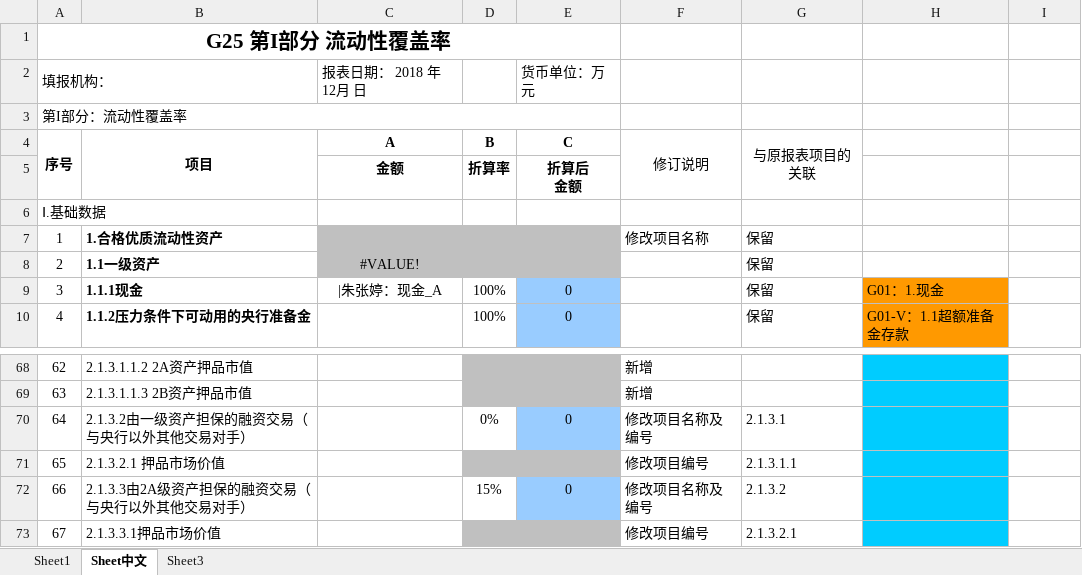
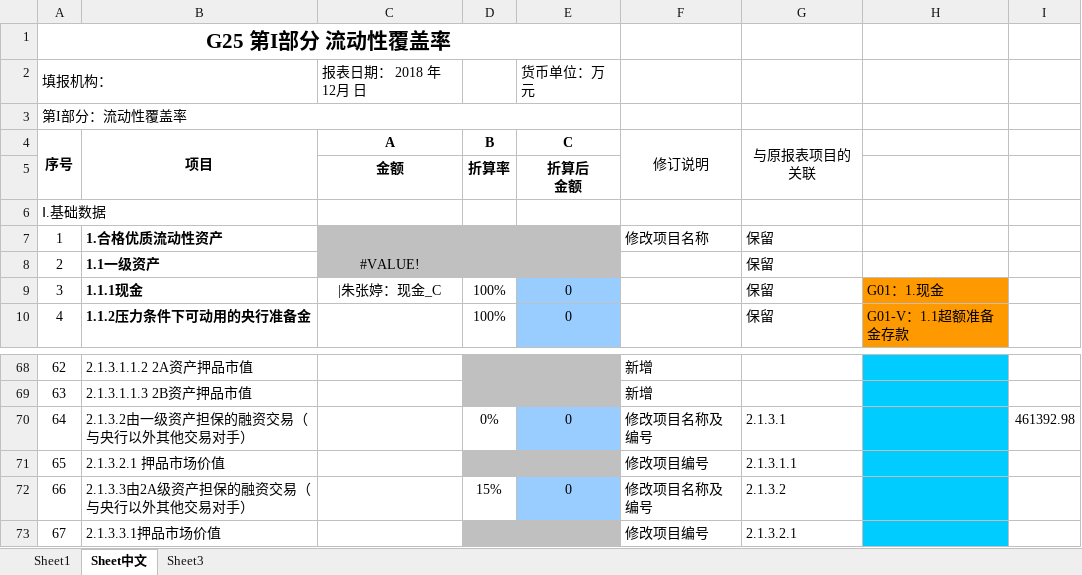
Before and after one commit to lyfTed/WebBaobiao, an Excel workbook: webapp/Files/upload/G25II.xlsx, sheet Sheet中文, drawn as a sheet; only a part is shown, gaps mark what is left out; values as stored, in another font and other column widths than the file's, no borders; the diff names each change by its address in the sheet, - before the commit and + after, or states it on an @@ line.

```diff
--- a/webapp/Files/upload/G25II.xlsx (sheet Sheet中文)
+++ b/webapp/Files/upload/G25II.xlsx (sheet Sheet中文)
-C9 (A): |朱张婷：现金_A
+C9 (A): |朱张婷：现金_C
-I70: (empty)
+I70: 461392.98
```
Also changed, not shown: sheet Sheet1, 3 other files.
